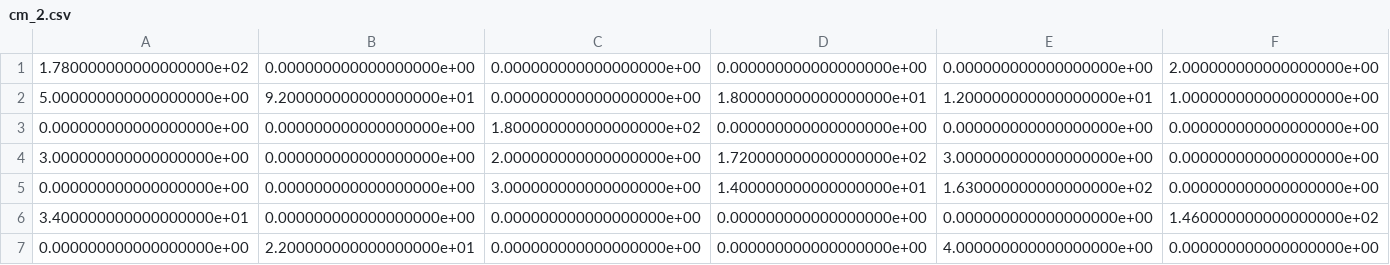
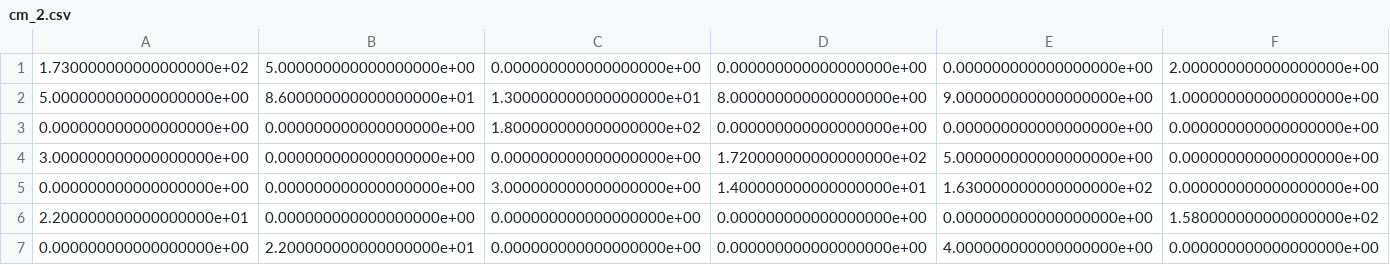
Before and after one commit to PaggeliD/ml-project-in-human-activity-recognition, a CSV file: LOSO_TREES/confusion_matrices/cm_2.csv, drawn as a sheet; only a part is shown; removed rows and columns are numbered as before the commit, all else as after; rows hold the shown columns only; the diff names each change by its address in the sheet, - before the commit and + after, or states it on an @@ line.

```diff
--- a/LOSO_TREES/confusion_matrices/cm_2.csv
+++ b/LOSO_TREES/confusion_matrices/cm_2.csv
-A1: 1.780000000000000000e+02
+A1: 1.730000000000000000e+02
-B1: 0.000000000000000000e+00
+B1: 5.000000000000000000e+00
-row 2: 5.000000000000000000e+00 | 9.200000000000000000e+01 | 0.000000000000000000e+00 | 1.800000000000000000e+01 | 1.200000000000000000e+01 | 1.000000000000000000e+00
+row 2: 5.000000000000000000e+00 | 8.600000000000000000e+01 | 1.300000000000000000e+01 | 8.000000000000000000e+00 | 9.000000000000000000e+00 | 1.000000000000000000e+00
-C4: 2.000000000000000000e+00
+C4: 0.000000000000000000e+00
-E4: 3.000000000000000000e+00
+E4: 5.000000000000000000e+00
-A6: 3.400000000000000000e+01
+A6: 2.200000000000000000e+01
-F6: 1.460000000000000000e+02
+F6: 1.580000000000000000e+02
```
Also changed, not shown: LOSO_TREES/confusion_matrices/cm_1.csv, LOSO_TREES/confusion_matrices/cm_10.csv, 20 other files.
